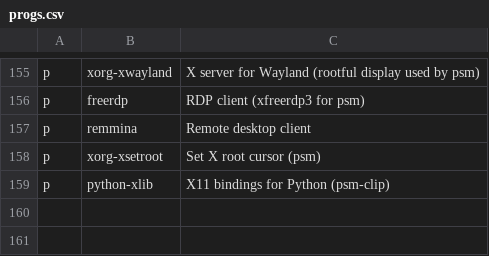
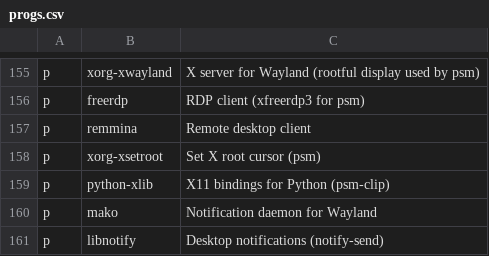
Before and after one commit to ramirocabral/dotfiles, a CSV file: progs.csv, drawn as a sheet; only a part is shown, gaps mark what is left out.

Commit message:
added mako config

```diff
--- a/progs.csv
+++ b/progs.csv
@@ -159 +159,3 @@ p,xorg-xsetroot,Set X root cursor (psm)
 p,python-xlib,X11 bindings for Python (psm-clip)
+p,mako,Notification daemon for Wayland
+p,libnotify,Desktop notifications (notify-send)
```
Also changed, not shown: 1 other file.
